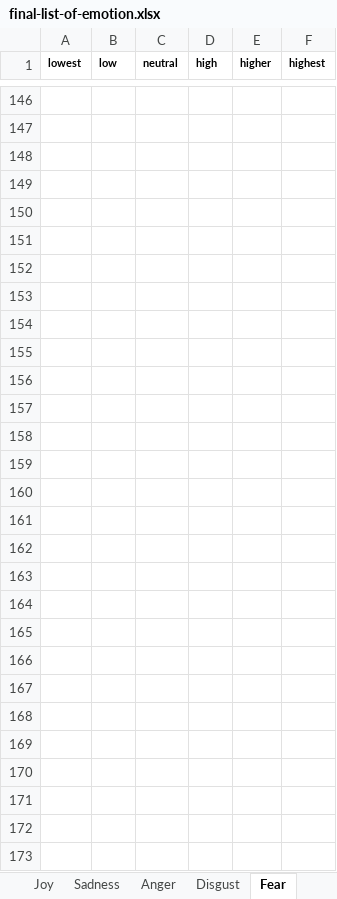
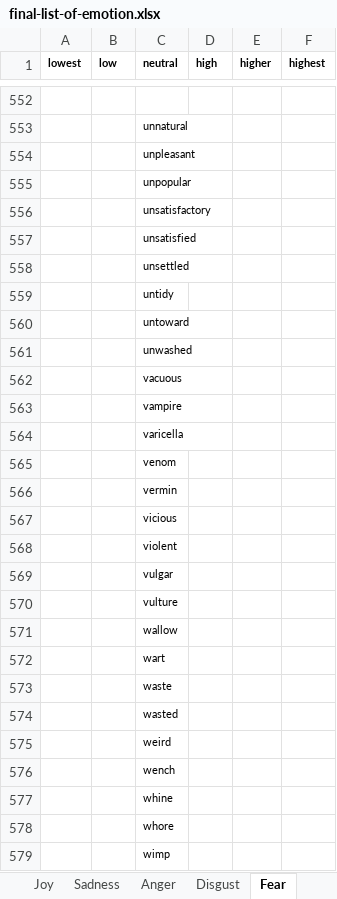
Before and after one commit to adamjohndbenitez/emotector, an Excel workbook: R/final-list-of-emotion.xlsx, sheet Fear, drawn as a sheet; only a part is shown, gaps mark what is left out; values as stored, in another font and other column widths than the file's, no borders; addresses are those after the commit; the diff covers the shown part only; the diff names each change by its address in the sheet, - before the commit and + after, or states it on an @@ line.

```diff
--- a/R/final-list-of-emotion.xlsx (sheet Fear)
+++ b/R/final-list-of-emotion.xlsx (sheet Fear)
-C553 (neutral): (empty)
+C553 (neutral): unnatural
-C554 (neutral): (empty)
+C554 (neutral): unpleasant
-C555 (neutral): (empty)
+C555 (neutral): unpopular
-C556 (neutral): (empty)
+C556 (neutral): unsatisfactory
-C557 (neutral): (empty)
+C557 (neutral): unsatisfied
-C558 (neutral): (empty)
+C558 (neutral): unsettled
-C559 (neutral): (empty)
+C559 (neutral): untidy
-C560 (neutral): (empty)
+C560 (neutral): untoward
-C561 (neutral): (empty)
+C561 (neutral): unwashed
-C562 (neutral): (empty)
+C562 (neutral): vacuous
-C563 (neutral): (empty)
+C563 (neutral): vampire
-C564 (neutral): (empty)
+C564 (neutral): varicella
-C565 (neutral): (empty)
+C565 (neutral): venom
-C566 (neutral): (empty)
+C566 (neutral): vermin
-C567 (neutral): (empty)
+C567 (neutral): vicious
-C568 (neutral): (empty)
+C568 (neutral): violent
-C569 (neutral): (empty)
+C569 (neutral): vulgar
-C570 (neutral): (empty)
+C570 (neutral): vulture
-C571 (neutral): (empty)
+C571 (neutral): wallow
-C572 (neutral): (empty)
+C572 (neutral): wart
-C573 (neutral): (empty)
+C573 (neutral): waste
-C574 (neutral): (empty)
+C574 (neutral): wasted
-C575 (neutral): (empty)
+C575 (neutral): weird
-C576 (neutral): (empty)
+C576 (neutral): wench
-C577 (neutral): (empty)
+C577 (neutral): whine
-C578 (neutral): (empty)
+C578 (neutral): whore
-C579 (neutral): (empty)
+C579 (neutral): wimp
```
Also changed, not shown: other rows of this sheet, sheet Anger, sheet Sadness, sheet Disgust, sheet Joy, final-list-of-emotion.xlsx.
